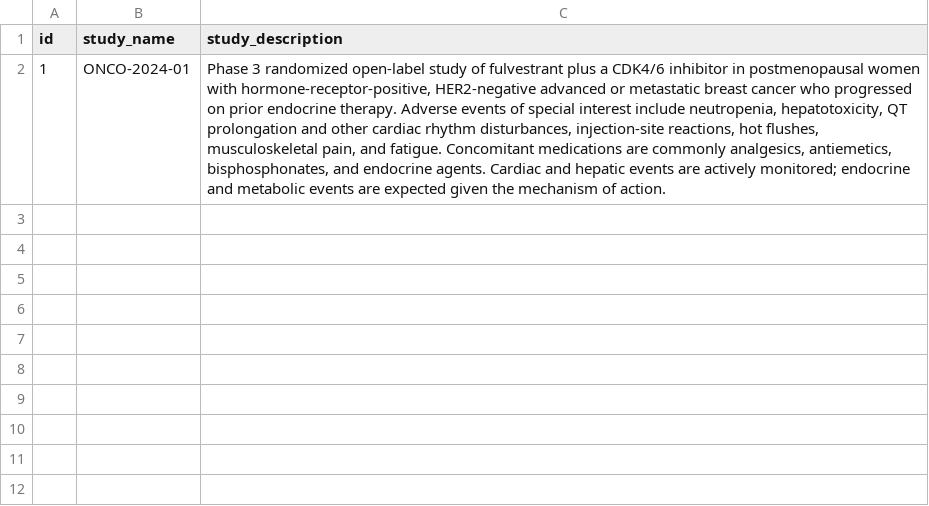
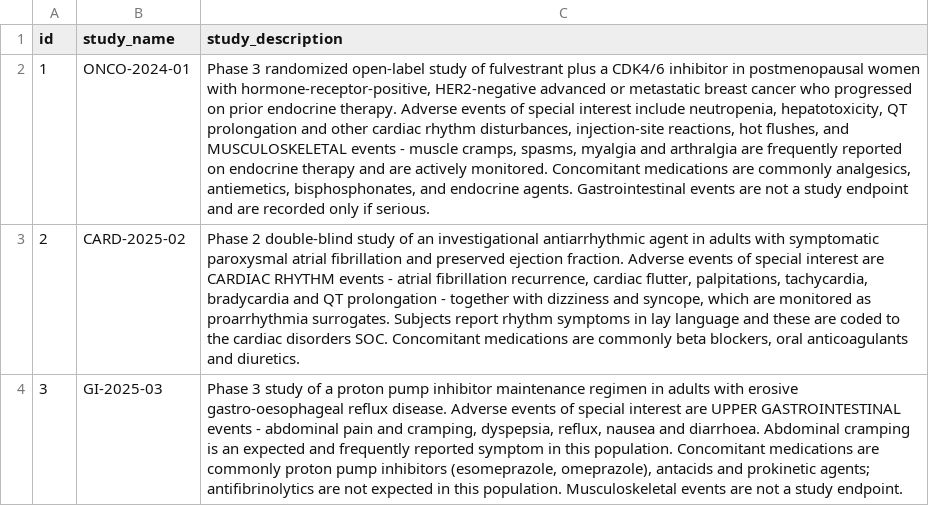
Before and after one commit to aws-samples/sample-stepfunctions-agentcore-coding-agent, a CSV file: data/study_metadata.csv, drawn as a sheet; the diff names each change by its address in the sheet, - before the commit and + after, or states it on an @@ line.

Commit message:
feat(data): multi-study fixtures that prove the study-context tool earns its place
The get_study_info tool is the novel contribution of this sample, but with a
single study in study_metadata every call returned the same prose, so a reader
could not see study context CHANGE an outcome. Fixes that, plus two data
defects found while validating end to end.

Fixtures:
* Three contrasting studies (ONCO-2024-01 breast cancer, CARD-2025-02
  arrhythmia, GI-2025-03 reflux), with descriptions written so a different body
  system is the expected reading in each.
* New cases J and K: the SAME verbatim ("cramps") in two studies, resolving to
  Muscle spasms (10028334) vs Abdominal pain (10000081). Identical input,
  identical candidate set, different code - decided only by study context.
* New case L: lay rhythm description in the cardiac study -> Tachycardia,
  chosen against Palpitations / Cardiac flutter / Atrial fibrillation.
* Dictionary 11 -> 44 terms, deliberately clustered so similarity search returns
  genuinely competing candidates (Rash vs Rash maculo-papular, Palpitations vs
  Cardiac flutter vs Tachycardia, Abdominal pain vs Abdominal pain upper,
  Muscle spasms vs Myalgia, Hot flush vs Flushing).

Case I data defect: the fixture expected "nexiuum" -> NEXIM, but defined NEXIM
as tranexamic acid / ATC R02AX throat preparations, while real Nexium is
esomeprazole, a PPI. The agent correctly refused to be confident and said so in
its rationale. Added ESOMEPRAZOLE / NEXIUM / OMEPRAZOLE and kept NEXIM as a
deliberate near-miss, so the case now demonstrates study context separating two
lexically-near trade names. Fixed the data, not the prompt - the refusal was
correct behavior against bad data.

Golden walkthrough records J/K status as a BAND (autocoded|approval_required):
the model-authored confidence for those two straddles the 0.90 gate (observed
0.85/0.85/0.88/0.88/0.92 over five identical runs, selected term stable 5/5).
Assert on dict_term_code, not status.

Also unique-ifies dictionary record_id - trade and generic names can share a
code family and previously collided on the primary key.

Validated live (us-east-1): 12/12 cases match on code-based assertions.

```diff
--- a/data/study_metadata.csv
+++ b/data/study_metadata.csv
-C2 (study_description): …hot flushes, musculoskeletal pain, and fatigue. Concomitant medications are commonly analgesics, antiemetics, bisphosphonates, and endocrine agents. Cardiac and hepatic events are actively monitored; endocrine and metabolic events are expected given the mechanism of action.
+C2 (study_description): …hot flushes, and MUSCULOSKELETAL events - muscle cramps, spasms, myalgia and arthralgia are frequently reported on endocrine therapy and are actively monitored. Concomitant medications are commonly analgesics, antiemetics, bisphosphonates, and endocrine agents. Gastrointestinal events are not a study endpoint and are recorded only if serious.
+row 3: 2 | CARD-2025-02 | Phase 2 double-blind study of an investigational antiarrhythmic agent in adults with symptomatic paroxysmal atrial fibrillation and preserved ejection fraction. Adverse events of special interest are CARDIAC RHYTHM events - atrial fibrillation recurrence, cardiac flutter, palpitations, tachycardia, bradycardia and QT prolongation - together with dizziness and syncope, which are monitored as proarrhythmia surrogates. Subjects report rhythm symptoms in lay language and these are coded to the cardiac disorders SOC. Concomitant medications are commonly beta blockers, oral anticoagulants and diuretics.
+row 4: 3 | GI-2025-03 | Phase 3 study of a proton pump inhibitor maintenance regimen in adults with erosive gastro-oesophageal reflux disease. Adverse events of special interest are UPPER GASTROINTESTINAL events - abdominal pain and cramping, dyspepsia, reflux, nausea and diarrhoea. Abdominal cramping is an expected and frequently reported symptom in this population. Concomitant medications are commonly proton pump inhibitors (esomeprazole, omeprazole), antacids and prokinetic agents; antifibrinolytics are not expected in this population. Musculoskeletal events are not a study endpoint.
```
Also changed, not shown: data/dictionary_terms_whodrug.csv, data/golden_walkthrough.csv, 6 other files.
